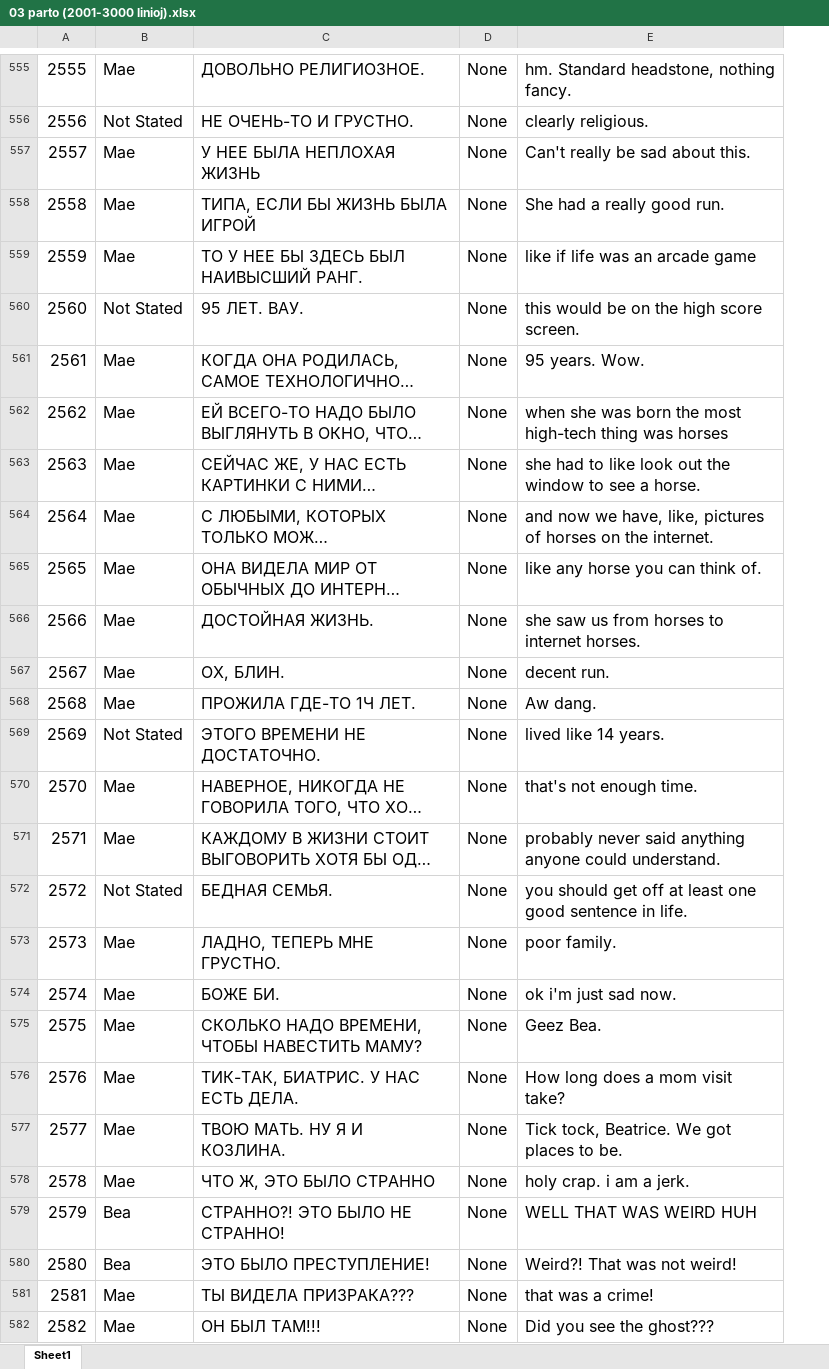
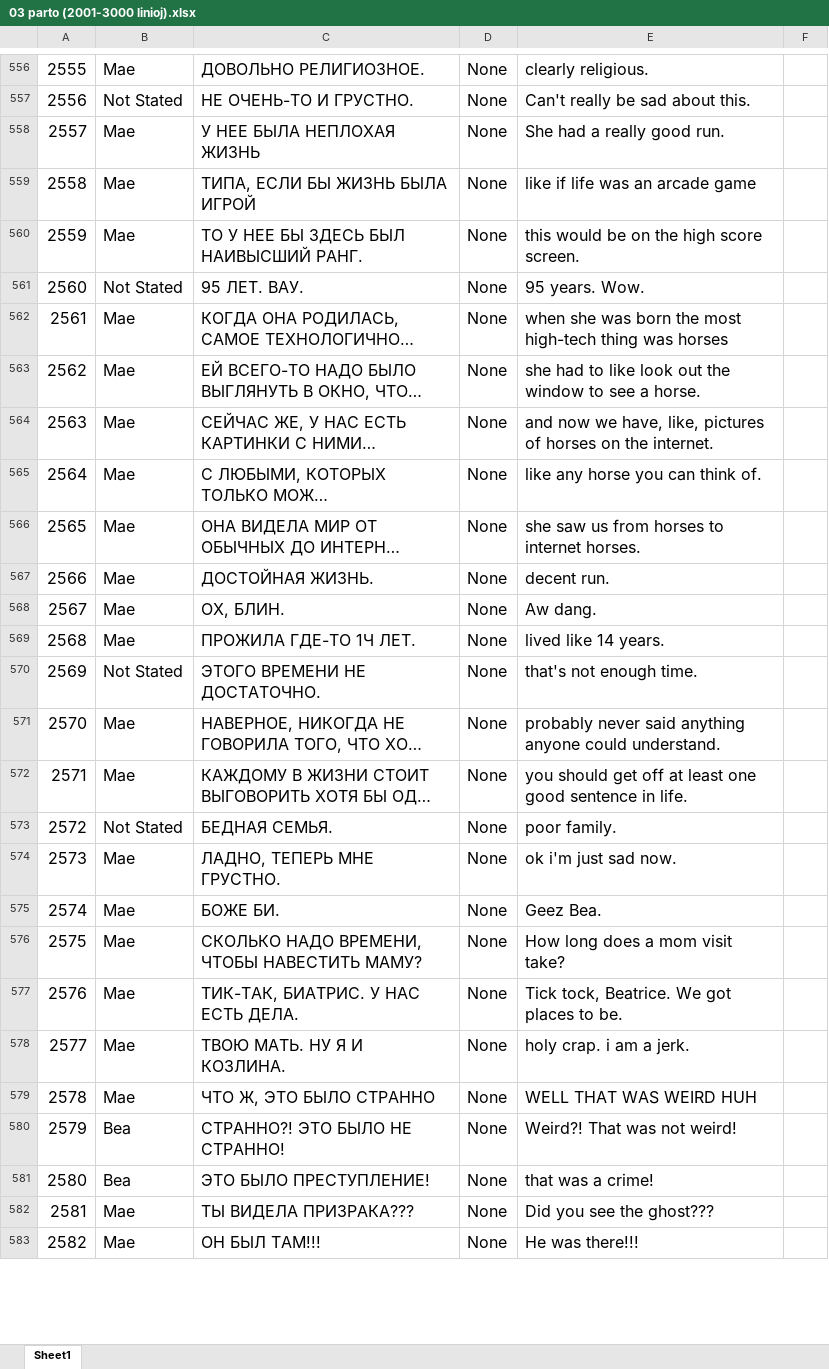
Before and after one commit to vadimfedulov035/nitw-traduko, an Excel workbook: partoj/03 parto (2001-3000 linioj).xlsx, sheet Sheet1, drawn as a sheet; only a part is shown, gaps mark what is left out; long unchanged cells end in …; values as stored, in another font and other column widths than the file's, no borders; charts and pictures not drawn; removed rows and columns are numbered as before the commit, all else as after; the diff covers the shown part only; the diff names each change by its address in the sheet, - before the commit and + after, or states it on an @@ line.

```diff
--- a/partoj/03 parto (2001-3000 linioj).xlsx (sheet Sheet1)
+++ b/partoj/03 parto (2001-3000 linioj).xlsx (sheet Sheet1)
-column D, rows 555-582: all None
+column D, rows 556-583: all None
+column F, empty
-E556: hm. Standard headstone, nothing fancy.
+E556: clearly religious.
-E557: clearly religious.
+E557: Can't really be sad about this.
-E558: Can't really be sad about this.
+E558: She had a really good run.
-E559: She had a really good run.
+E559: like if life was an arcade game
-E560: like if life was an arcade game
+E560: this would be on the high score screen.
-E561: this would be on the high score screen.
+E561: 95 years. Wow.
-E562: 95 years. Wow.
+E562: when she was born the most high-tech thing was horses
-E563: when she was born the most high-tech thing was horses
+E563: she had to like look out the window to see a horse.
-E564: she had to like look out the window to see a horse.
+E564: and now we have, like, pictures of horses on the internet.
-E565: and now we have, like, pictures of horses on the internet.
+E565: like any horse you can think of.
-E566: like any horse you can think of.
+E566: she saw us from horses to internet horses.
-E567: she saw us from horses to internet horses.
+E567: decent run.
-E568: decent run.
+E568: Aw dang.
-E569: Aw dang.
+E569: lived like 14 years.
-E570: lived like 14 years.
+E570: that's not enough time.
-E571: that's not enough time.
+E571: probably never said anything anyone could understand.
-E572: probably never said anything anyone could understand.
+E572: you should get off at least one good sentence in life.
-E573: you should get off at least one good sentence in life.
+E573: poor family.
-E574: poor family.
+E574: ok i'm just sad now.
-E575: ok i'm just sad now.
+E575: Geez Bea.
-E576: Geez Bea.
+E576: How long does a mom visit take?
-E577: How long does a mom visit take?
+E577: Tick tock, Beatrice. We got places to be.
-E578: Tick tock, Beatrice. We got places to be.
+E578: holy crap. i am a jerk.
-E579: holy crap. i am a jerk.
+E579: WELL THAT WAS WEIRD HUH
-E580: WELL THAT WAS WEIRD HUH
+E580: Weird?! That was not weird!
-E581: Weird?! That was not weird!
+E581: that was a crime!
-E582: that was a crime!
+E582: Did you see the ghost???
-E583: Did you see the ghost???
+E583: He was there!!!
```
Also changed, not shown: 1 added row and 441 edited cells elsewhere in this sheet, charts or pictures, partoj/02 parto (1001-2000 linioj).xlsx, partoj/04 parto (3001-4000 linioj).xlsx, 3 other files.
